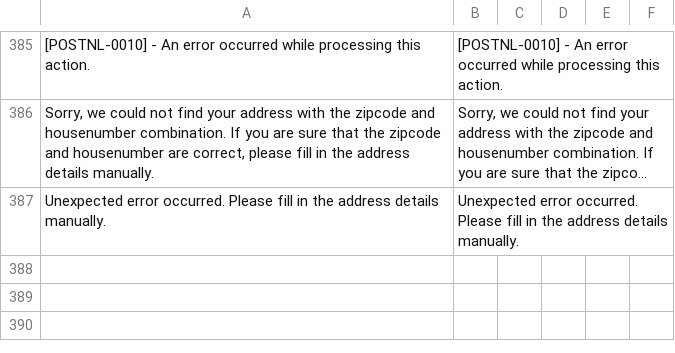
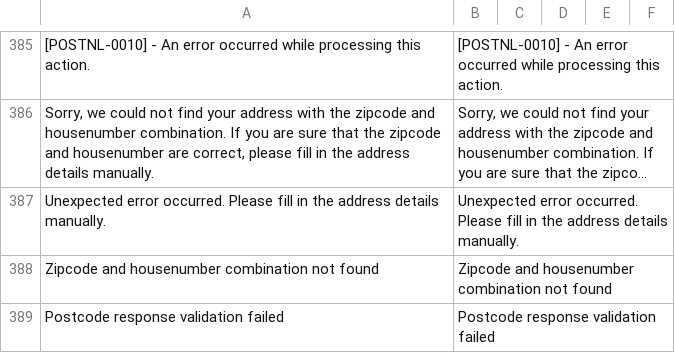
Before and after one commit to postnl/postnl-magento2, a CSV file: i18n/en_US.csv, drawn as a sheet; only a part is shown, gaps mark what is left out; long unchanged cells end in …; the diff names each change by its address in the sheet, - before the commit and + after, or states it on an @@ line.

Commit message:
POSTNLM2-659 - Added translations

```diff
--- a/i18n/en_US.csv
+++ b/i18n/en_US.csv
+row 388: Zipcode and housenumber combination not found | Zipcode and housenumber combination not found
+row 389: Postcode response validation failed | Postcode response validation failed
```
Also changed, not shown: i18n/nl_NL.csv, 1 other file.
